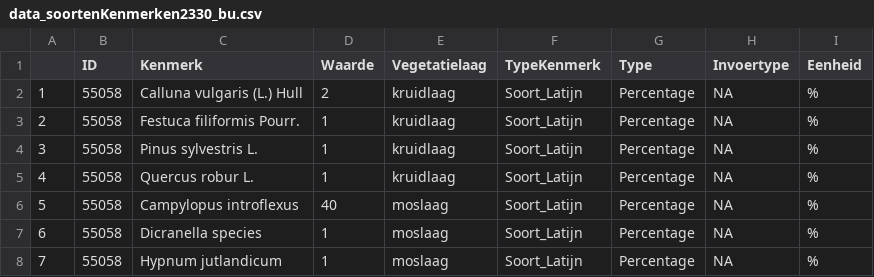
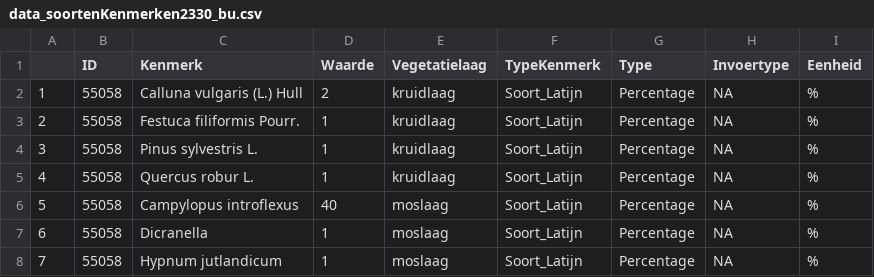
Before and after one commit to inbo/LSVI, a CSV file: inst/vbdata/data_soortenKenmerken2330_bu.csv, drawn as a sheet.

Commit message:
genusnaam aangepast

```diff
--- a/inst/vbdata/data_soortenKenmerken2330_bu.csv
+++ b/inst/vbdata/data_soortenKenmerken2330_bu.csv
@@ -6,3 +6,3 @@
 "5";55058;"Campylopus introflexus";40;"moslaag";"Soort_Latijn";"Percentage";NA;"%"
-"6";55058;"Dicranella species";1;"moslaag";"Soort_Latijn";"Percentage";NA;"%"
+"6";55058;"Dicranella";1;"moslaag";"Soort_Latijn";"Percentage";NA;"%"
 "7";55058;"Hypnum jutlandicum";1;"moslaag";"Soort_Latijn";"Percentage";NA;"%"
```
